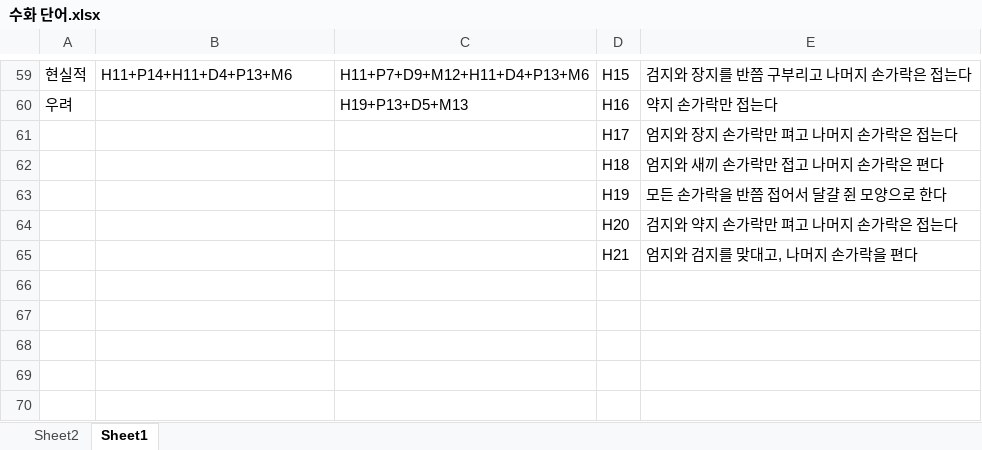
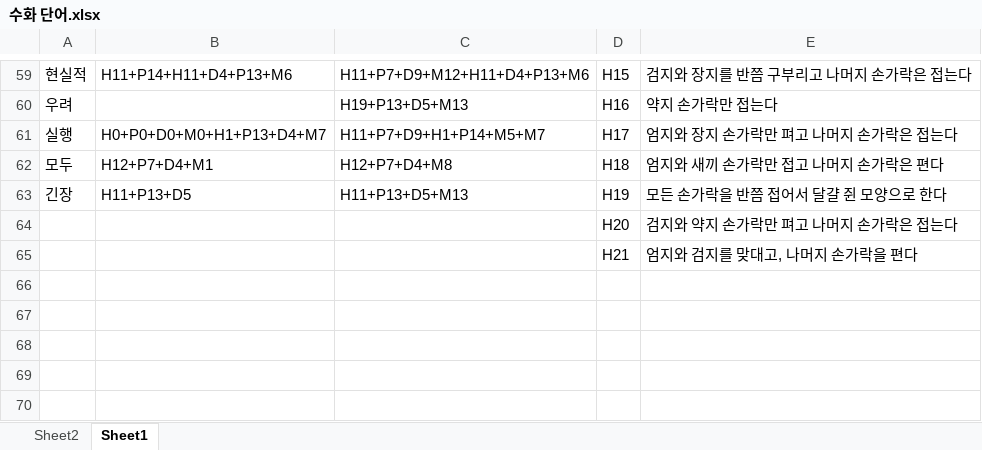
Before and after one commit to HandyPotter/handypotter, an Excel workbook: TextMining/수화 단어.xlsx, sheet Sheet1, drawn as a sheet; only a part is shown, gaps mark what is left out; values as stored, in another font and other column widths than the file's, no borders; removed rows and columns are numbered as before the commit, all else as after; the diff names each change by its address in the sheet, - before the commit and + after, or states it on an @@ line.

```diff
--- a/TextMining/수화 단어.xlsx (sheet Sheet1)
+++ b/TextMining/수화 단어.xlsx (sheet Sheet1)
-row 61:  |  |  | H17 | 엄지와 장지 손가락만 펴고 나머지 손가락은 접는다
-row 62:  |  |  | H18 | 엄지와 새끼 손가락만 접고 나머지 손가락은 편다
-row 63:  |  |  | H19 | 모든 손가락을 반쯤 접어서 달걀 쥔 모양으로 한다
+row 61: 실행 | H0+P0+D0+M0+H1+P13+D4+M7 | H11+P7+D9+H1+P14+M5+M7 | H17 | 엄지와 장지 손가락만 펴고 나머지 손가락은 접는다
+row 62: 모두 | H12+P7+D4+M1 | H12+P7+D4+M8 | H18 | 엄지와 새끼 손가락만 접고 나머지 손가락은 편다
+row 63: 긴장 | H11+P13+D5 | H11+P13+D5+M13 | H19 | 모든 손가락을 반쯤 접어서 달걀 쥔 모양으로 한다
```
Also changed, not shown: TextMining/EmotionDictionary.xlsx, 7 other files.
